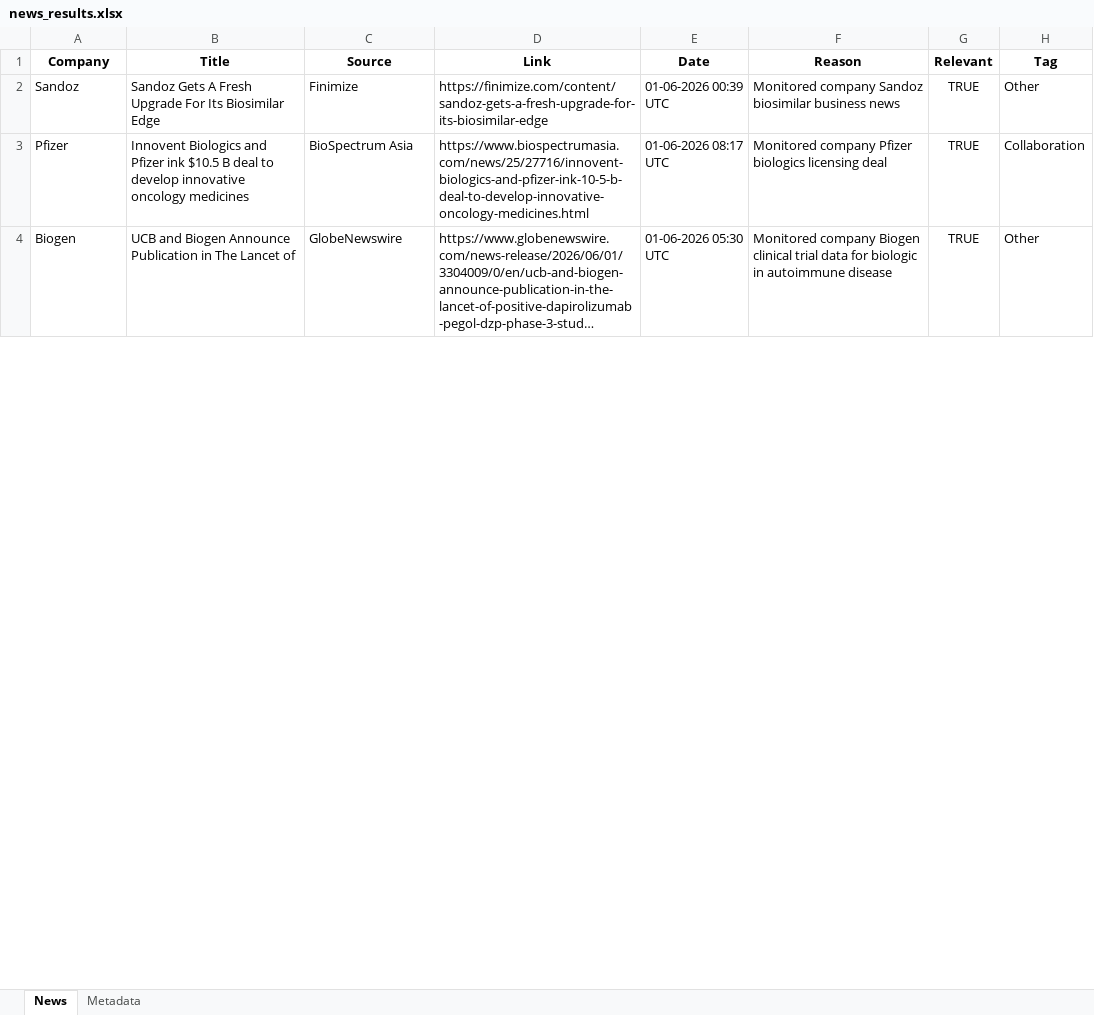
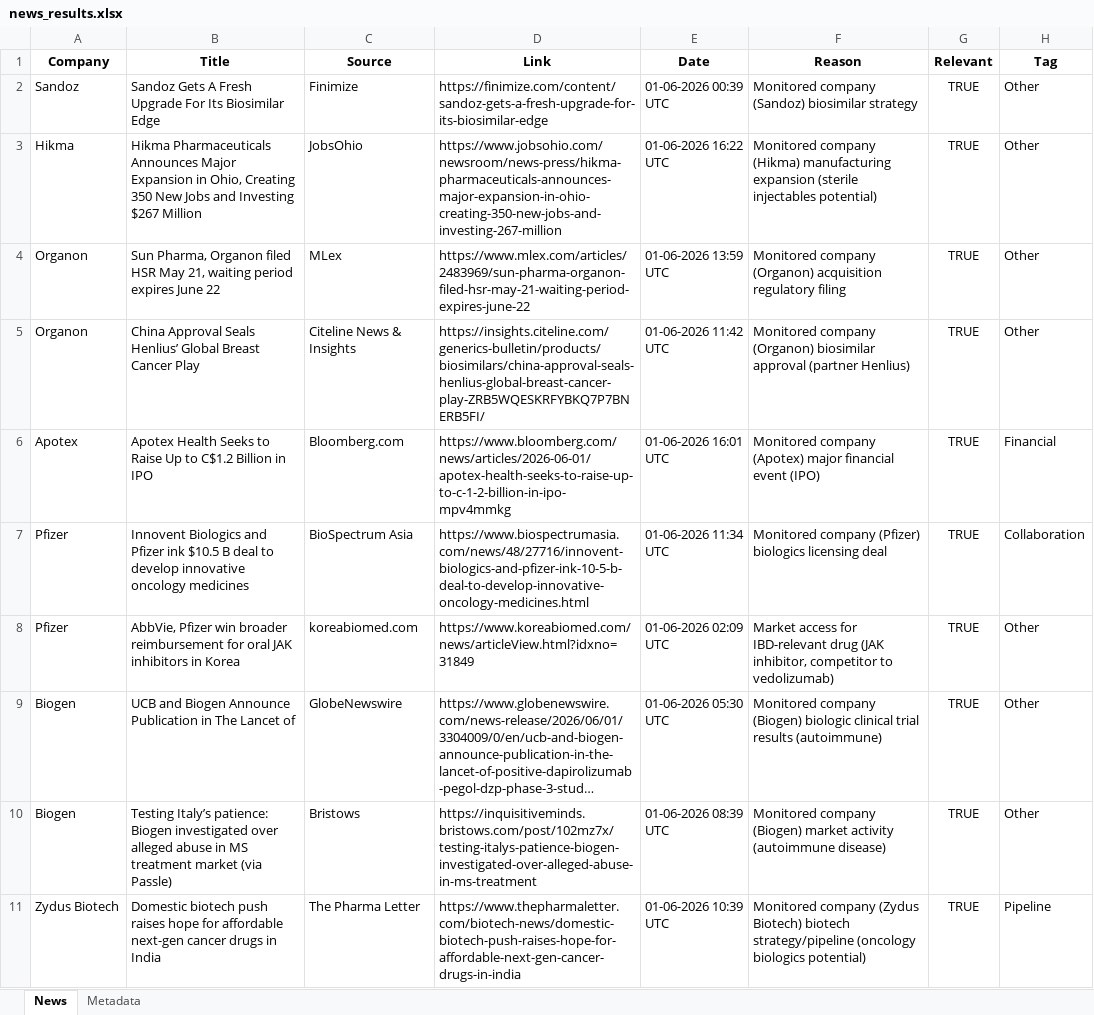
Before and after one commit to synapseKrishna/Ved, an Excel workbook: news_results.xlsx, sheet News, drawn as a sheet; only a part is shown; long unchanged cells end in …; values as stored, in another font and other column widths than the file's, no borders; addresses are those after the commit; the diff covers the shown part only; the diff names each change by its address in the sheet, - before the commit and + after, or states it on an @@ line.

```diff
--- a/news_results.xlsx (sheet News)
+++ b/news_results.xlsx (sheet News)
-F2 (Reason): Monitored company Sandoz biosimilar business news
+F2 (Reason): Monitored company (Sandoz) biosimilar strategy
+row 3: Hikma | Hikma Pharmaceuticals Announces Major Expansion in Ohio, Creating 350 New Jobs and Investing $267 Million | JobsOhio | https://www.jobsohio.com/newsroom/news-press/hikma-pharmaceuticals-announces-major-expansion-in-ohio-creating-350-new-jobs-and-investing-267-million | 01-06-2026 16:22 UTC | Monitored company (Hikma) manufacturing expansion (sterile injectables potential) | TRUE | Other
+row 4: Organon | Sun Pharma, Organon filed HSR May 21, waiting period expires June 22 | MLex | https://www.mlex.com/articles/2483969/sun-pharma-organon-filed-hsr-may-21-waiting-period-expires-june-22 | 01-06-2026 13:59 UTC | Monitored company (Organon) acquisition regulatory filing | TRUE | Other
+row 5: Organon | China Approval Seals Henlius’ Global Breast Cancer Play | Citeline News & Insights | https://insights.citeline.com/generics-bulletin/products/biosimilars/china-approval-seals-henlius-global-breast-cancer-play-ZRB5WQESKRFYBKQ7P7BNERB5FI/ | 01-06-2026 11:42 UTC | Monitored company (Organon) biosimilar approval (partner Henlius) | TRUE | Other
+row 6: Apotex | Apotex Health Seeks to Raise Up to C$1.2 Billion in IPO | Bloomberg.com | https://www.bloomberg.com/news/articles/2026-06-01/apotex-health-seeks-to-raise-up-to-c-1-2-billion-in-ipo-mpv4mmkg | 01-06-2026 16:01 UTC | Monitored company (Apotex) major financial event (IPO) | TRUE | Financial
-D7 (Link): https://www.biospectrumasia.com/news/25/27716/innovent-biologics-and-pfizer-ink-10-5-b-deal-to-develop-innovative-oncology-medicines.html
+D7 (Link): https://www.biospectrumasia.com/news/48/27716/innovent-biologics-and-pfizer-ink-10-5-b-deal-to-develop-innovative-oncology-medicines.html
-E7 (Date): 01-06-2026 08:17 UTC
+E7 (Date): 01-06-2026 11:34 UTC
-F7 (Reason): Monitored company Pfizer biologics licensing…
+F7 (Reason): Monitored company (Pfizer) biologics licensing…
+row 8: Pfizer | AbbVie, Pfizer win broader reimbursement for oral JAK inhibitors in Korea | koreabiomed.com | https://www.koreabiomed.com/news/articleView.html?idxno=31849 | 01-06-2026 02:09 UTC | Market access for IBD-relevant drug (JAK inhibitor, competitor to vedolizumab) | TRUE | Other
-F9 (Reason): Monitored company Biogen clinical trial data for biologic in autoimmune disease
+F9 (Reason): Monitored company (Biogen) biologic clinical trial results (autoimmune)
+row 10: Biogen | Testing Italy’s patience: Biogen investigated over alleged abuse in MS treatment market (via Passle) | Bristows | https://inquisitiveminds.bristows.com/post/102mz7x/testing-italys-patience-biogen-investigated-over-alleged-abuse-in-ms-treatment | 01-06-2026 08:39 UTC | Monitored company (Biogen) market activity (autoimmune disease) | TRUE | Other
+row 11: Zydus Biotech | Domestic biotech push raises hope for affordable next-gen cancer drugs in India | The Pharma Letter | https://www.thepharmaletter.com/biotech-news/domestic-biotech-push-raises-hope-for-affordable-next-gen-cancer-drugs-in-india | 01-06-2026 10:39 UTC | Monitored company (Zydus Biotech) biotech strategy/pipeline (oncology biologics potential) | TRUE | Pipeline
```
Also changed, not shown: 5 added rows, 3 removed rows and 13 edited cells elsewhere in this sheet, sheet Metadata, news_results_raw.xlsx.
